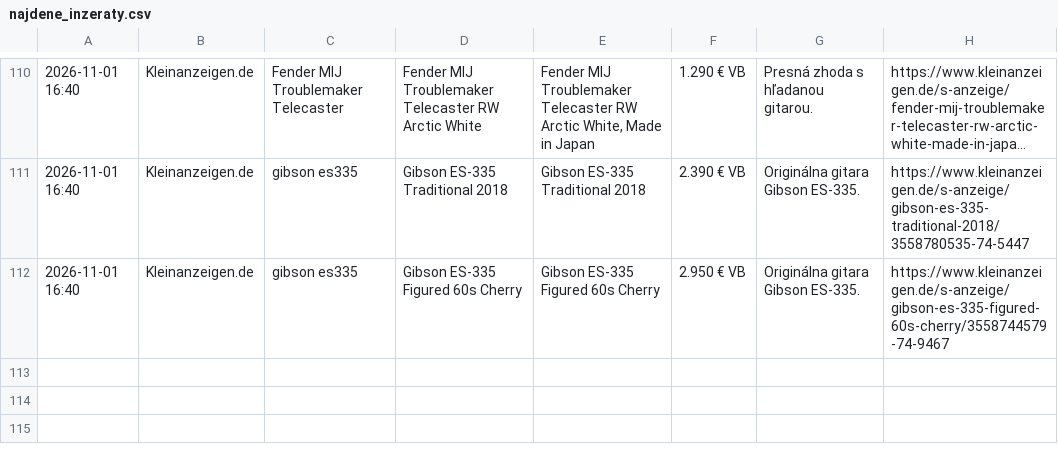
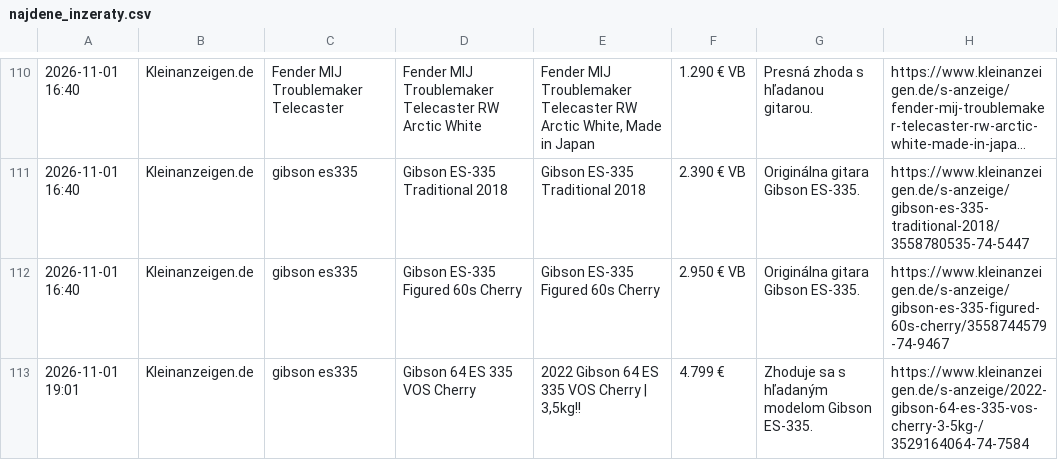
Before and after one commit to kamilfilka-collab/bazos-kleinanzeigen-scraper, a CSV file: najdene_inzeraty.csv, drawn as a sheet; only a part is shown, gaps mark what is left out; long unchanged cells end in …; the diff names each change by its address in the sheet, - before the commit and + after, or states it on an @@ line.

```diff
--- a/najdene_inzeraty.csv
+++ b/najdene_inzeraty.csv
+row 113: 2026-11-01 19:01 | Kleinanzeigen.de | gibson es335 | Gibson 64 ES 335 VOS Cherry | 2022 Gibson 64 ES 335 VOS Cherry | 3,5kg!! | 4.799 € | Zhoduje sa s hľadaným modelom Gibson ES-335. | https://www.kleinanzeigen.de/s-anzeige/2022-gibson-64-es-335-vos-cherry-3-5kg-/3529164064-74-7584
```
Also changed, not shown: 1 other file.
